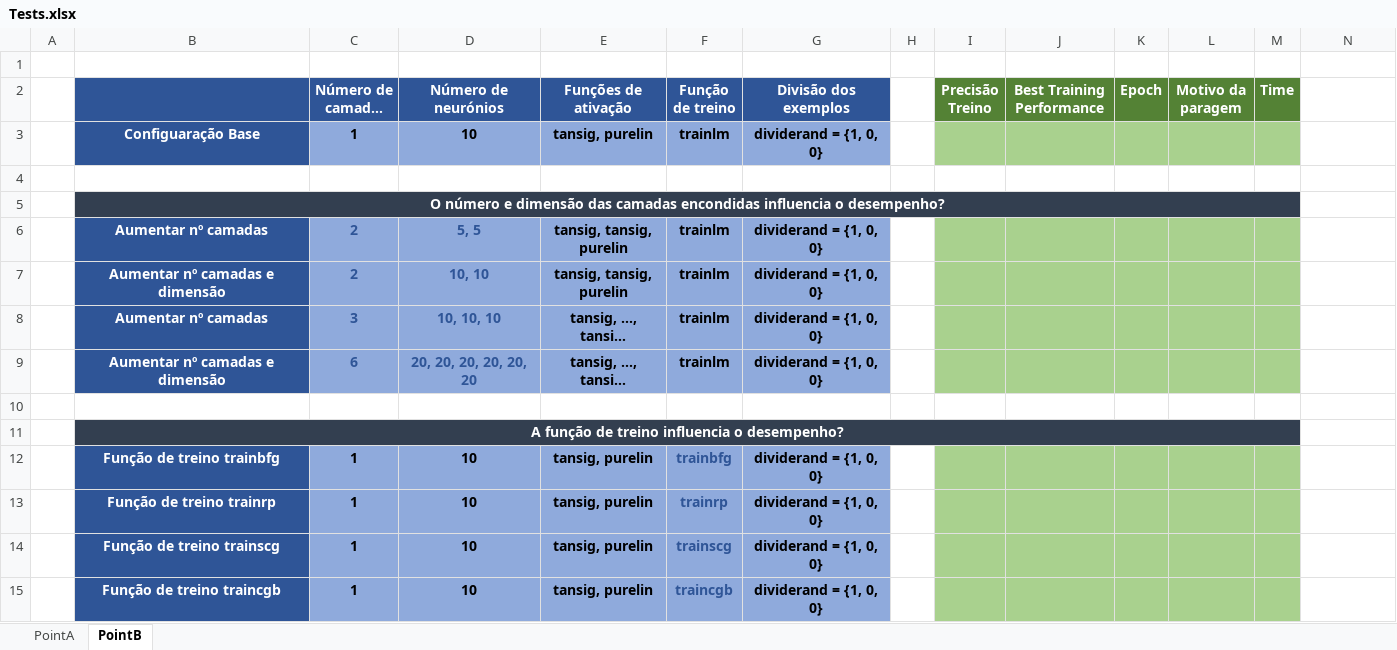
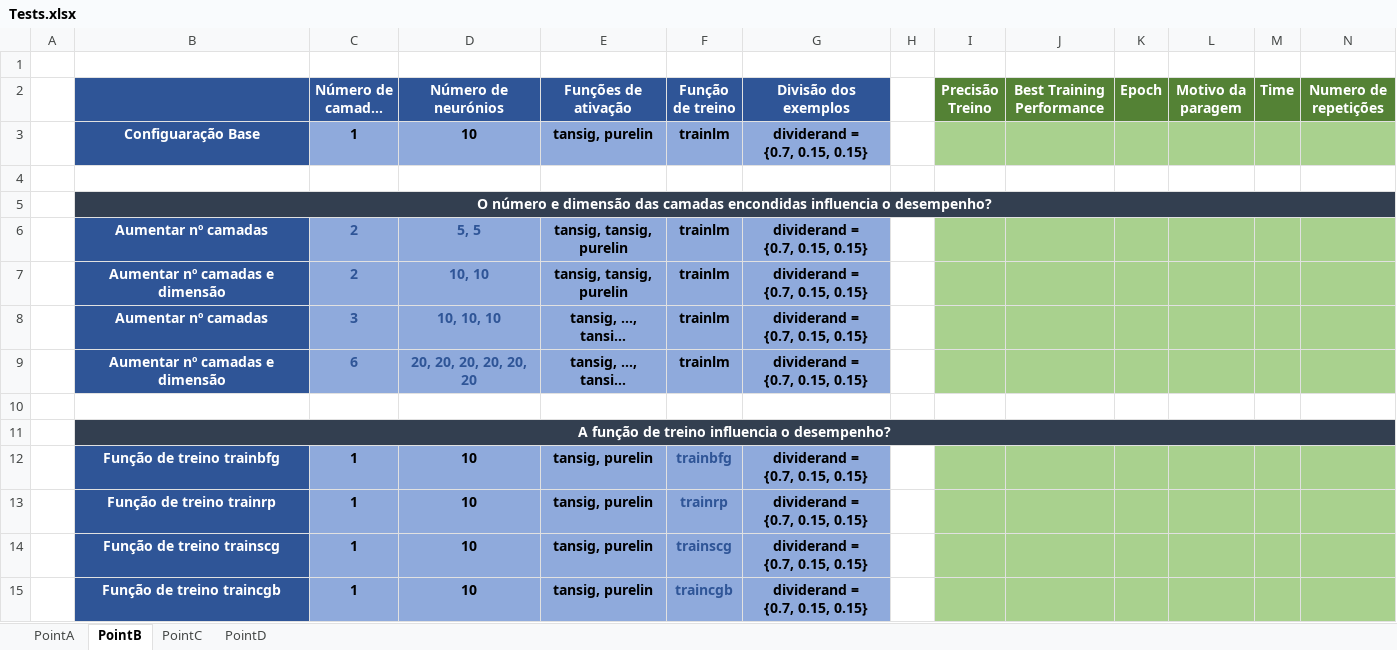
Before and after one commit to serac01/ArtificialNeuralNetworks, an Excel workbook: Tests.xlsx, sheet PointB, drawn as a sheet; only a part is shown; long unchanged cells end in …; values as stored, in another font and other column widths than the file's, no borders; removed rows and columns are numbered as before the commit, all else as after; ↵ is a line break in a cell; the diff covers the shown part only; the diff names each change by its address in the sheet, - before the commit and + after, or states it on an @@ line.

Commit message:
PointB

```diff
--- a/Tests.xlsx (sheet PointB)
+++ b/Tests.xlsx (sheet PointB)
+sheet tab: PointC
+sheet tab: PointD
-N2: (empty)
+N2: Numero de repetições
-N2 fill: none
+N2 fill: #548235
-G3 (Divisão dos exemplos): dividerand = {1, 0, 0}
+G3 (Divisão dos exemplos): dividerand = ↵ {0.7, 0.15, 0.15}
-N3 fill: none
+N3 fill: #A9D18E
-B5:M5 merged
+B5:N5 merged
-N5 fill: none
+N5 fill: #333F50
-G6:G9 (Divisão dos exemplos): dividerand = {1, 0, 0}
+G6:G9 (Divisão dos exemplos): dividerand = ↵ {0.7, 0.15, 0.15}
-N6:N9 fill: none
+N6:N9 fill: #A9D18E
-B11:M11 merged
+B11:N11 merged
-N11 fill: none
+N11 fill: #333F50
-G12:G15 (Divisão dos exemplos): dividerand = {1, 0, 0}
+G12:G15 (Divisão dos exemplos): dividerand = ↵ {0.7, 0.15, 0.15}
-N12:N15 fill: none
+N12:N15 fill: #A9D18E
```
Also changed, not shown: 8 added rows, 11 edited cells, cell formats and merged cells elsewhere in this sheet, sheet PointA, 9 other files.
